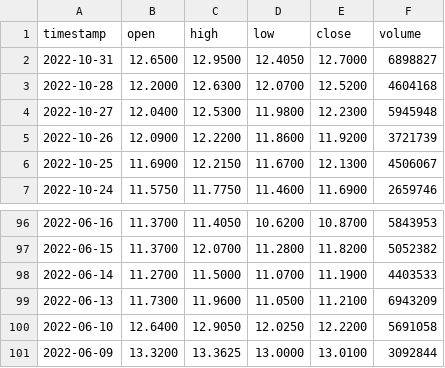
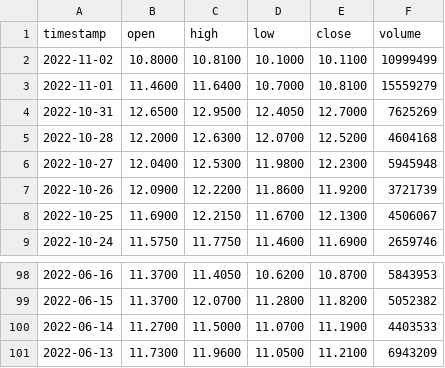
Before and after one commit to sumayyanaseem/VirtualTradingApplication, a CSV file: resourses/availableStocks/daily_GT.csv (was recourses/availableStocks/daily_GT.csv), drawn as a sheet; only a part is shown, gaps mark what is left out.

```diff
--- a/recourses/availableStocks/daily_GT.csv
+++ b/resourses/availableStocks/daily_GT.csv
@@ -1,3 +1,5 @@
 timestamp,open,high,low,close,volume
-2022-10-31,12.6500,12.9500,12.4050,12.7000,6898827
+2022-11-02,10.8000,10.8100,10.1000,10.1100,10999499
+2022-11-01,11.4600,11.6400,10.7000,10.8100,15559279
+2022-10-31,12.6500,12.9500,12.4050,12.7000,7625269
 2022-10-28,12.2000,12.6300,12.0700,12.5200,4604168
@@ -99,3 +101 @@ timestamp,open,high,low,close,volume
 2022-06-13,11.7300,11.9600,11.0500,11.2100,6943209
-2022-06-10,12.6400,12.9050,12.0250,12.2200,5691058
-2022-06-09,13.3200,13.3625,13.0000,13.0100,3092844
```
Also changed, not shown: resourses/availableStocks/daily_AMZN.csv, resourses/availableStocks/daily_CCL.csv, 45 other files.
